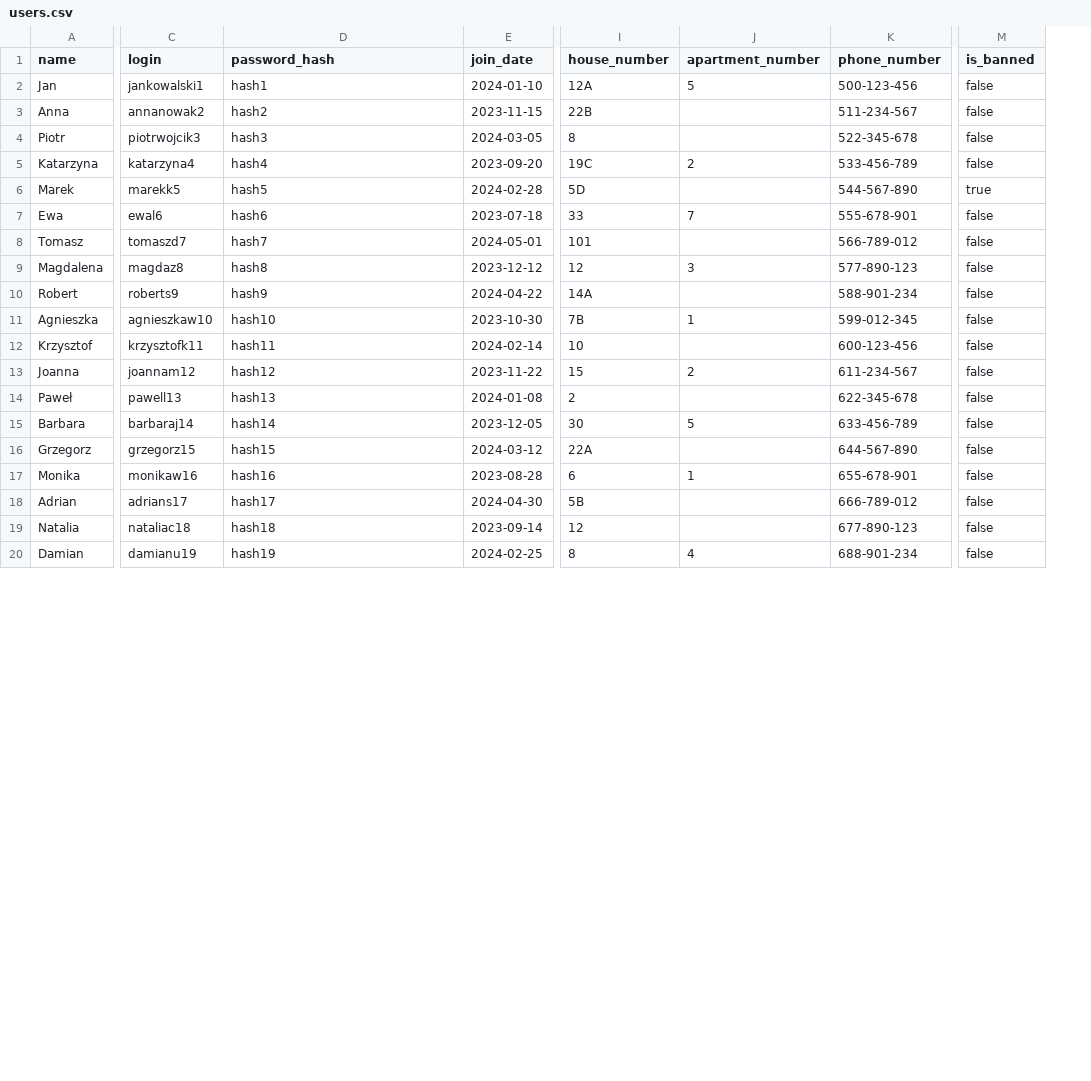
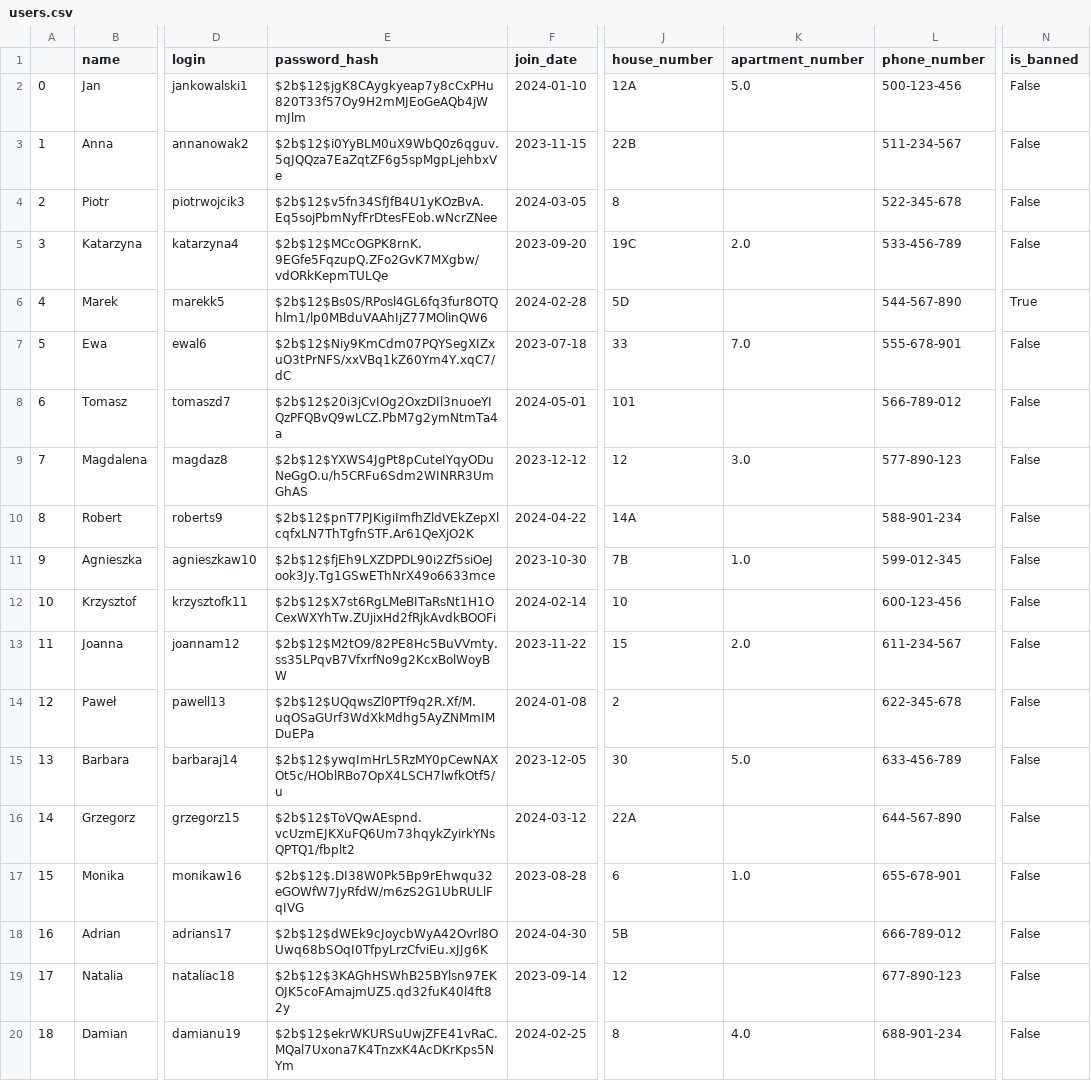
Before and after one commit to Flvrset/team-project, a CSV file: database/data/users.csv, drawn as a sheet; only a part is shown, gaps mark what is left out; addresses are those after the commit; the diff covers the shown part only; the diff names each change by its address in the sheet, - before the commit and + after, or states it on an @@ line.

```diff
--- a/database/data/users.csv
+++ b/database/data/users.csv
+column A, rows 2-20: 0 | 1 | 2 | 3 | 4 | 5 | 6 | 7 | 8 | 9 | 10 | 11 | 12 | 13 | 14 | 15 | 16 | 17 | 18
-E2 (password_hash): hash1
+E2 (password_hash): $2b$12$jgK8CAygkyeap7y8cCxPHu820T33f57Oy9H2mMJEoGeAQb4jWmJlm
-K2 (apartment_number): 5
+K2 (apartment_number): 5.0
-N2:N5 (is_banned): false
+N2:N5 (is_banned): False
-E3 (password_hash): hash2
+E3 (password_hash): $2b$12$i0YyBLM0uX9WbQ0z6qguv.5qJQQza7EaZqtZF6g5spMgpLjehbxVe
-E4 (password_hash): hash3
+E4 (password_hash): $2b$12$v5fn34SfJfB4U1yKOzBvA.Eq5sojPbmNyfFrDtesFEob.wNcrZNee
-E5 (password_hash): hash4
+E5 (password_hash): $2b$12$MCcOGPK8rnK.9EGfe5FqzupQ.ZFo2GvK7MXgbw/vdORkKepmTULQe
-K5 (apartment_number): 2
+K5 (apartment_number): 2.0
-E6 (password_hash): hash5
+E6 (password_hash): $2b$12$Bs0S/RPosl4GL6fq3fur8OTQhlm1/lp0MBduVAAhIjZ77MOlinQW6
-N6 (is_banned): true
+N6 (is_banned): True
-E7 (password_hash): hash6
+E7 (password_hash): $2b$12$Niy9KmCdm07PQYSegXIZxuO3tPrNFS/xxVBq1kZ60Ym4Y.xqC7/dC
-K7 (apartment_number): 7
+K7 (apartment_number): 7.0
-N7:N20 (is_banned): false
+N7:N20 (is_banned): False
-E8 (password_hash): hash7
+E8 (password_hash): $2b$12$20i3jCvIOg2OxzDIl3nuoeYIQzPFQBvQ9wLCZ.PbM7g2ymNtmTa4a
-E9 (password_hash): hash8
+E9 (password_hash): $2b$12$YXWS4JgPt8pCuteIYqyODuNeGgO.u/h5CRFu6Sdm2WINRR3UmGhAS
-K9 (apartment_number): 3
+K9 (apartment_number): 3.0
-E10 (password_hash): hash9
+E10 (password_hash): $2b$12$pnT7PJKigiImfhZldVEkZepXlcqfxLN7ThTgfnSTF.Ar61QeXjO2K
-E11 (password_hash): hash10
+E11 (password_hash): $2b$12$fjEh9LXZDPDL90i2Zf5siOeJook3Jy.Tg1GSwEThNrX49o6633mce
-K11 (apartment_number): 1
+K11 (apartment_number): 1.0
-E12 (password_hash): hash11
+E12 (password_hash): $2b$12$X7st6RgLMeBITaRsNt1H1OCexWXYhTw.ZUjixHd2fRjkAvdkBOOFi
-E13 (password_hash): hash12
+E13 (password_hash): $2b$12$M2tO9/82PE8Hc5BuVVmty.ss35LPqvB7VfxrfNo9g2KcxBolWoyBW
-K13 (apartment_number): 2
+K13 (apartment_number): 2.0
-E14 (password_hash): hash13
+E14 (password_hash): $2b$12$UQqwsZl0PTf9q2R.Xf/M.uqOSaGUrf3WdXkMdhg5AyZNMmIMDuEPa
-E15 (password_hash): hash14
+E15 (password_hash): $2b$12$ywqImHrL5RzMY0pCewNAXOt5c/HOblRBo7OpX4LSCH7lwfkOtf5/u
-K15 (apartment_number): 5
+K15 (apartment_number): 5.0
-E16 (password_hash): hash15
+E16 (password_hash): $2b$12$ToVQwAEspnd.vcUzmEJKXuFQ6Um73hqykZyirkYNsQPTQ1/fbplt2
-E17 (password_hash): hash16
+E17 (password_hash): $2b$12$.DI38W0Pk5Bp9rEhwqu32eGOWfW7JyRfdW/m6zS2G1UbRULlFqIVG
-K17 (apartment_number): 1
+K17 (apartment_number): 1.0
-E18 (password_hash): hash17
+E18 (password_hash): $2b$12$dWEk9cJoycbWyA42Ovrl8OUwq68bSOqI0TfpyLrzCfviEu.xJJg6K
-E19 (password_hash): hash18
+E19 (password_hash): $2b$12$3KAGhHSWhB25BYlsn97EKOJK5coFAmajmUZ5.qd32fuK40l4ft82y
-E20 (password_hash): hash19
+E20 (password_hash): $2b$12$ekrWKURSuUwjZFE41vRaC.MQal7Uxona7K4TnzxK4AcDKrKps5NYm
-K20 (apartment_number): 4
+K20 (apartment_number): 4.0
```
Also changed, not shown: 29 edited cells elsewhere in this file.
